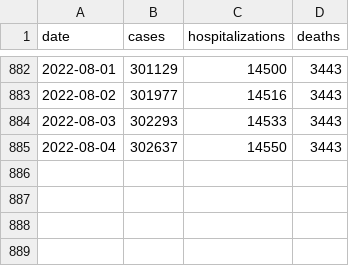
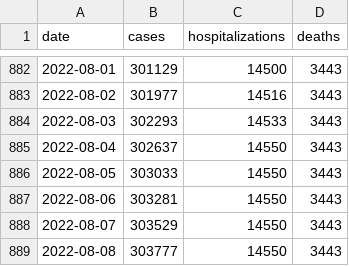
Before and after one commit to FranklinChen/covid-19-allegheny-county, a CSV file: covid-19-allegheny-county.csv, drawn as a sheet; only a part is shown, gaps mark what is left out.

Commit message:
Daily update.

```diff
--- a/covid-19-allegheny-county.csv
+++ b/covid-19-allegheny-county.csv
@@ -885 +885,5 @@ date,cases,hospitalizations,deaths
 2022-08-04,302637,14550,3443
+2022-08-05,303033,14550,3443
+2022-08-06,303281,14550,3443
+2022-08-07,303529,14550,3443
+2022-08-08,303777,14550,3443
```
